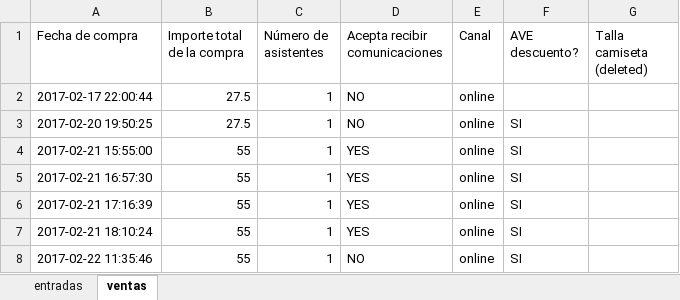
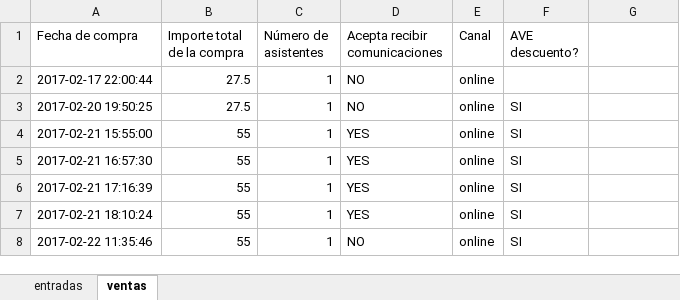
Before and after one commit to lauralacarra/open_xlsx_tutorial, an Excel workbook: sosz17info.xlsx, sheet ventas, drawn as a sheet; only a part is shown; values as stored, in another font and other column widths than the file's, no borders; the diff names each change by its address in the sheet, - before the commit and + after, or states it on an @@ line.

Commit message:
xlsx info

```diff
--- a/sosz17info.xlsx (sheet ventas)
+++ b/sosz17info.xlsx (sheet ventas)
-G1: Talla camiseta (deleted)
+G1: (empty)
```
Also changed, not shown: 1 other file.
